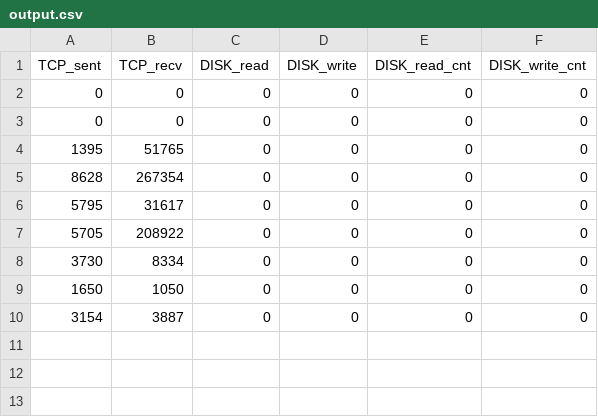
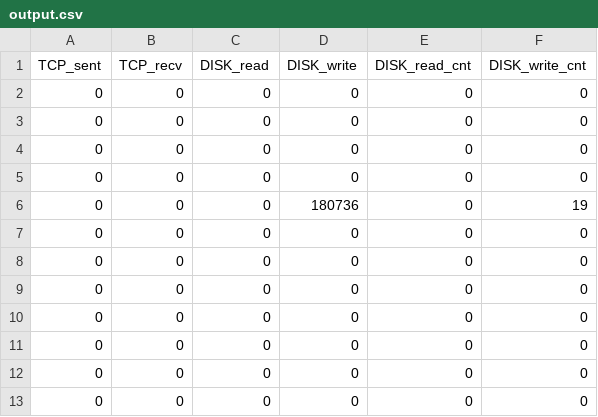
Before and after one commit to GoldenStain/KylinOptimize_public, a CSV file: ebpf/output.csv, drawn as a sheet.

Commit message:
block io data

```diff
--- a/ebpf/output.csv
+++ b/ebpf/output.csv
@@ -3,8 +3,11 @@ TCP_sent,TCP_recv,DISK_read,DISK_write,DISK_read_cnt,DISK_write_cnt
 0,0,0,0,0,0
-1395,51765,0,0,0,0
-8628,267354,0,0,0,0
-5795,31617,0,0,0,0
-5705,208922,0,0,0,0
-3730,8334,0,0,0,0
-1650,1050,0,0,0,0
-3154,3887,0,0,0,0
+0,0,0,0,0,0
+0,0,0,0,0,0
+0,0,0,180736,0,19
+0,0,0,0,0,0
+0,0,0,0,0,0
+0,0,0,0,0,0
+0,0,0,0,0,0
+0,0,0,0,0,0
+0,0,0,0,0,0
+0,0,0,0,0,0
```
Also changed, not shown: 1 other file.
